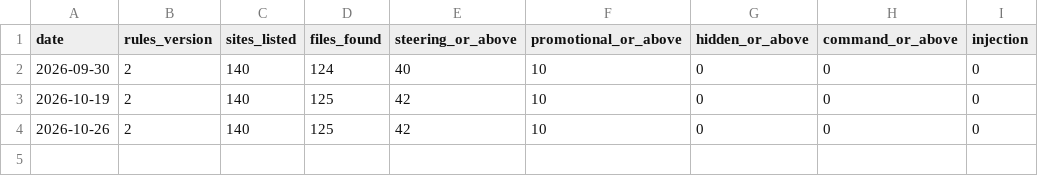
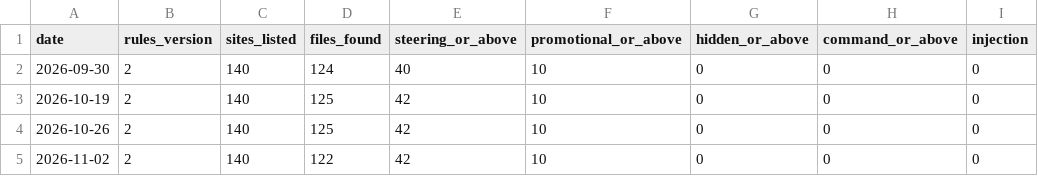
Before and after one commit to rishsadh/steering-watch, a CSV file: data/history.csv, drawn as a sheet.

```diff
--- a/data/history.csv
+++ b/data/history.csv
@@ -4 +4,2 @@ date,rules_version,sites_listed,files_found,steering_or_above,promotional_or_abo
 2026-10-26,2,140,125,42,10,0,0,0
+2026-11-02,2,140,122,42,10,0,0,0
```
Also changed, not shown: data/latest.csv, 2 other files.
